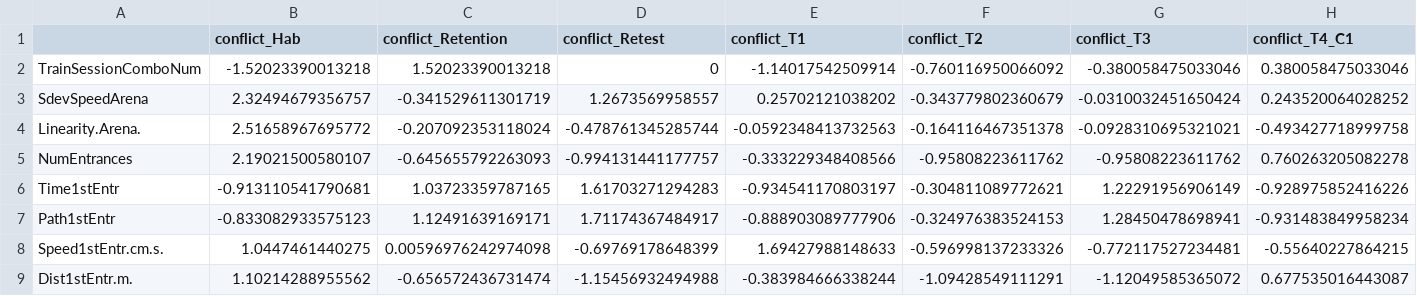
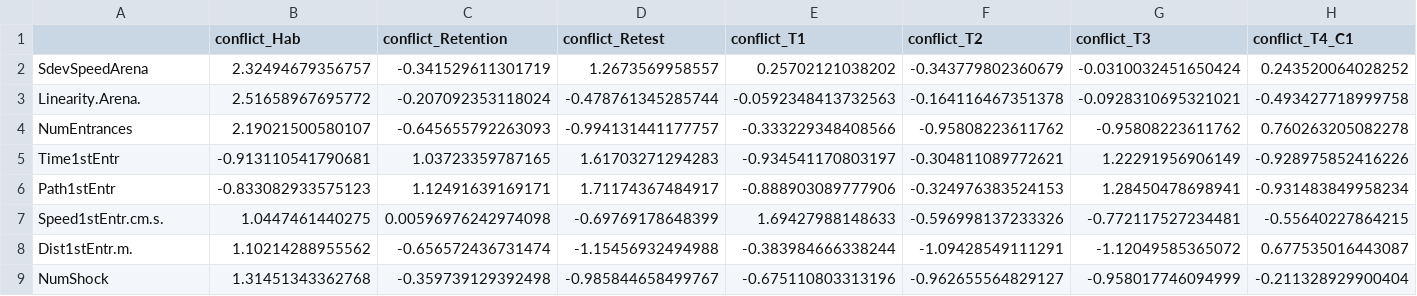
Before and after one commit to raynamharris/IntegrativeProjectWT2015, a CSV file: data/01a_scaledaveragedata.csv, drawn as a sheet; only a part is shown; the shorter side is filled out with more unchanged rows; rows hold the shown columns only; the diff names each change by its address in the sheet, - before the commit and + after, or states it on an @@ line.

```diff
--- a/data/01a_scaledaveragedata.csv
+++ b/data/01a_scaledaveragedata.csv
-row 2: TrainSessionComboNum | -1.52023390013218 | 1.52023390013218 | 0 | -1.14017542509914 | -0.760116950066092 | -0.380058475033046 | 0.380058475033046
```
Also changed, not shown: 9 other files.
